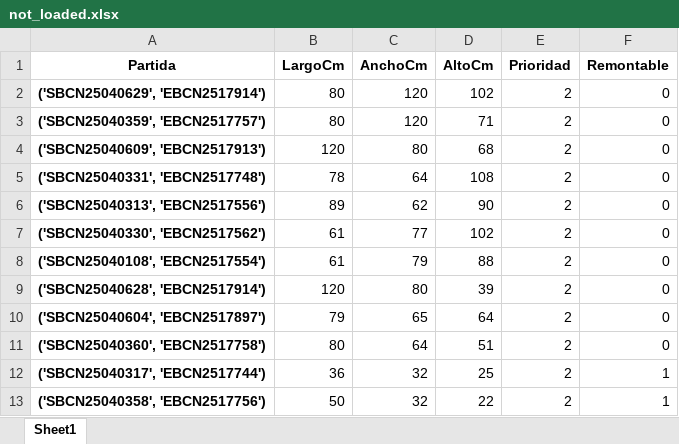
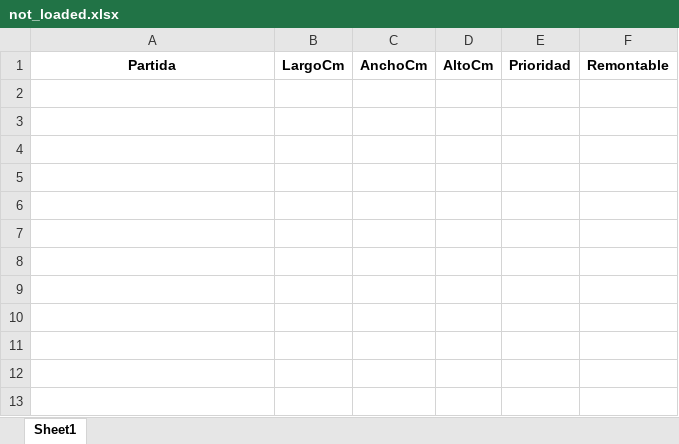
Before and after one commit to psegdava/RCH, an Excel workbook: data/outputs/not_loaded.xlsx, sheet Sheet1, drawn as a sheet; values as stored, in another font and other column widths than the file's, no borders; the diff names each change by its address in the sheet, - before the commit and + after, or states it on an @@ line.

Commit message:
feat: commited all data related changes (inputs, outputs, solutions, etc)

```diff
--- a/data/outputs/not_loaded.xlsx (sheet Sheet1)
+++ b/data/outputs/not_loaded.xlsx (sheet Sheet1)
-row 2: ('SBCN25040629', 'EBCN2517914') | 80 | 120 | 102 | 2 | 0
-row 3: ('SBCN25040359', 'EBCN2517757') | 80 | 120 | 71 | 2 | 0
-row 4: ('SBCN25040609', 'EBCN2517913') | 120 | 80 | 68 | 2 | 0
-row 5: ('SBCN25040331', 'EBCN2517748') | 78 | 64 | 108 | 2 | 0
-row 6: ('SBCN25040313', 'EBCN2517556') | 89 | 62 | 90 | 2 | 0
-row 7: ('SBCN25040330', 'EBCN2517562') | 61 | 77 | 102 | 2 | 0
-row 8: ('SBCN25040108', 'EBCN2517554') | 61 | 79 | 88 | 2 | 0
-row 9: ('SBCN25040628', 'EBCN2517914') | 120 | 80 | 39 | 2 | 0
-row 10: ('SBCN25040604', 'EBCN2517897') | 79 | 65 | 64 | 2 | 0
-row 11: ('SBCN25040360', 'EBCN2517758') | 80 | 64 | 51 | 2 | 0
-row 12: ('SBCN25040317', 'EBCN2517744') | 36 | 32 | 25 | 2 | 1
-row 13: ('SBCN25040358', 'EBCN2517756') | 50 | 32 | 22 | 2 | 1
```
Also changed, not shown: data/inputs/viajes_prueba/test_VBCN2501598.xlsx, 25 other files.
